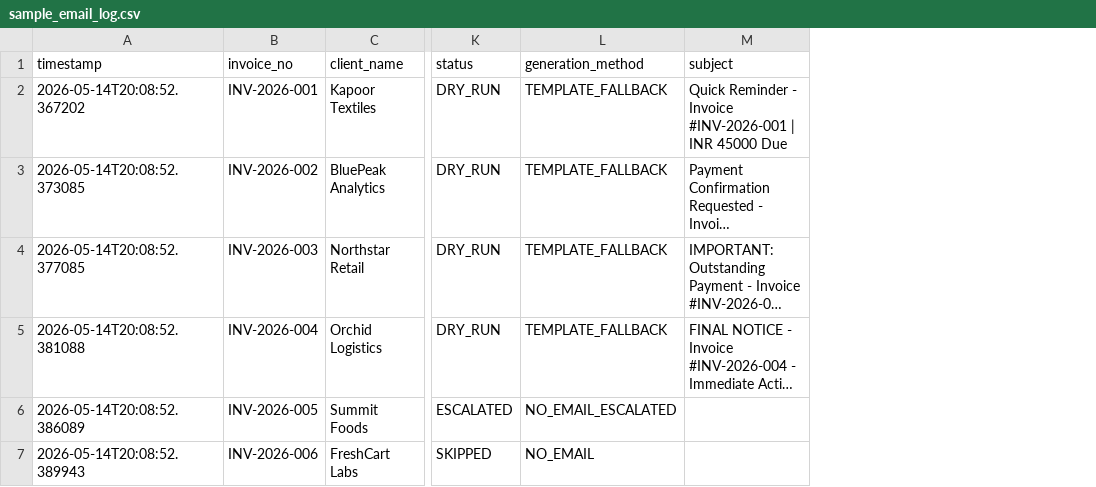
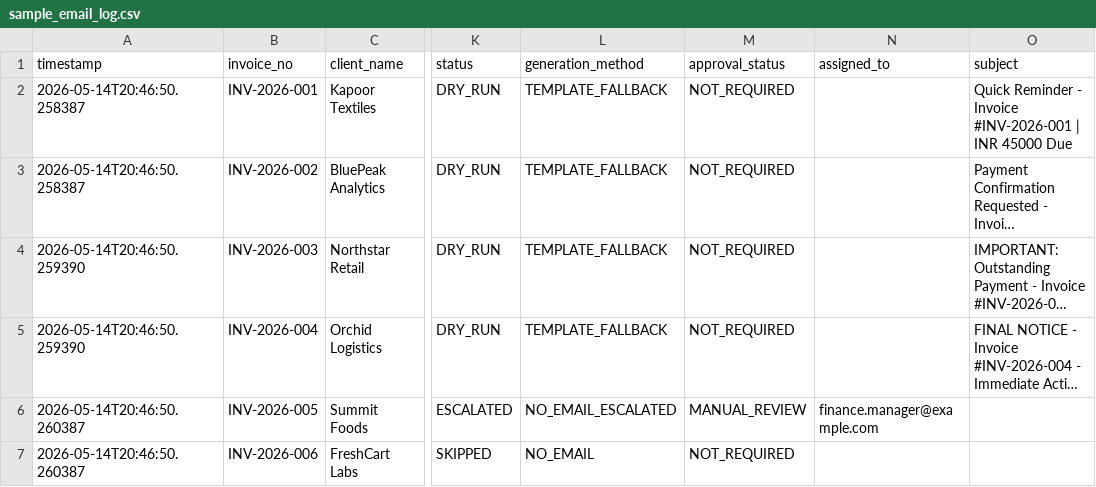
Before and after one commit to gargDhruv12/finance-agent, a CSV file: finance agent/outputs/sample_email_log.csv, drawn as a sheet; only a part is shown, gaps mark what is left out; long unchanged cells end in …; the diff names each change by its address in the sheet, - before the commit and + after, or states it on an @@ line.

```diff
--- a/finance agent/outputs/sample_email_log.csv
+++ b/finance agent/outputs/sample_email_log.csv
+column M (approval_status), rows 2-7: NOT_REQUIRED | NOT_REQUIRED | NOT_REQUIRED | NOT_REQUIRED | MANUAL_REVIEW | NOT_REQUIRED
+column N (assigned_to), row 6: finance.manager@example.com
-A2 (timestamp): 2026-05-14T20:08:52.367202
+A2 (timestamp): 2026-05-14T20:46:50.258387
-A3 (timestamp): 2026-05-14T20:08:52.373085
+A3 (timestamp): 2026-05-14T20:46:50.258387
-A4 (timestamp): 2026-05-14T20:08:52.377085
+A4 (timestamp): 2026-05-14T20:46:50.259390
-A5 (timestamp): 2026-05-14T20:08:52.381088
+A5 (timestamp): 2026-05-14T20:46:50.259390
-A6 (timestamp): 2026-05-14T20:08:52.386089
+A6 (timestamp): 2026-05-14T20:46:50.260387
-A7 (timestamp): 2026-05-14T20:08:52.389943
+A7 (timestamp): 2026-05-14T20:46:50.260387
```
Also changed, not shown: 24 other files.
